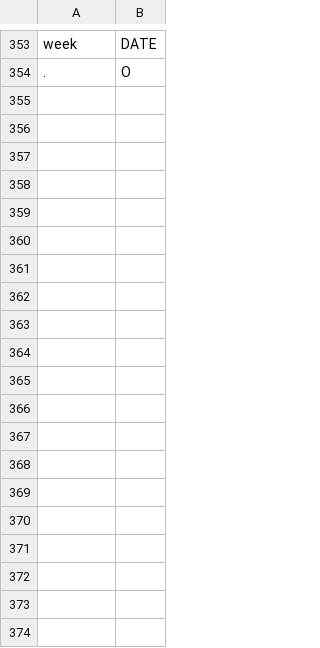
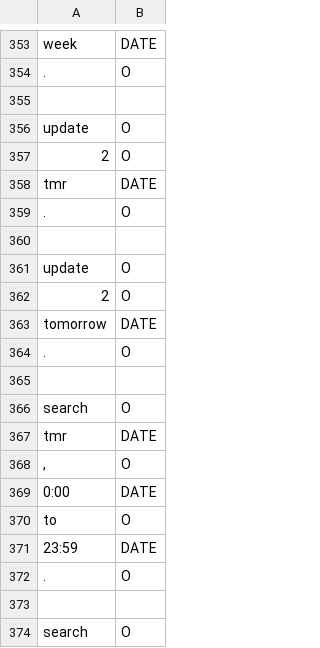
Before and after one commit to cs2103aug2014-w15-2j/main, a TSV file: src/NLPTraining/time-picker-training-data.tsv, drawn as a sheet; only a part is shown, gaps mark what is left out; the diff covers the shown part only; the diff names each change by its address in the sheet, - before the commit and + after, or states it on an @@ line.

Commit message:
data model updated

```diff
--- a/src/NLPTraining/time-picker-training-data.tsv
+++ b/src/NLPTraining/time-picker-training-data.tsv
+row 355: (empty)
+row 356: update | O
+row 357: 2 | O
+row 358: tmr | DATE
+row 359: . | O
+row 360: (empty)
+row 361: update | O
+row 362: 2 | O
+row 363: tomorrow | DATE
+row 364: . | O
+row 365: (empty)
+row 366: search | O
+row 367: tmr | DATE
+row 368: , | O
+row 369: 0:00 | DATE
+row 370: to | O
+row 371: 23:59 | DATE
+row 372: . | O
+row 373: (empty)
+row 374: search | O
```
Also changed, not shown: 14 added rows elsewhere in this file, src/NLPTraining/description-picker-training-data.tsv, 1 other file.
